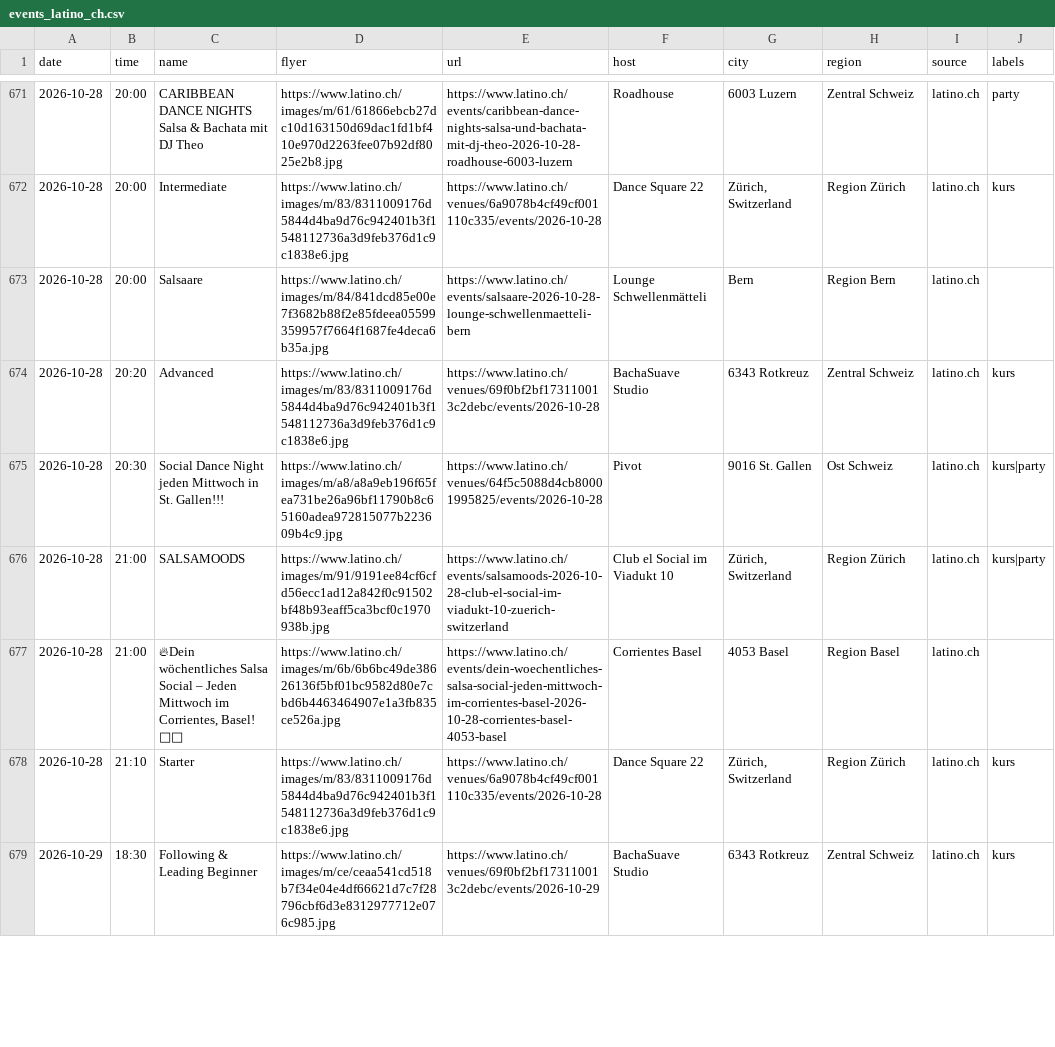
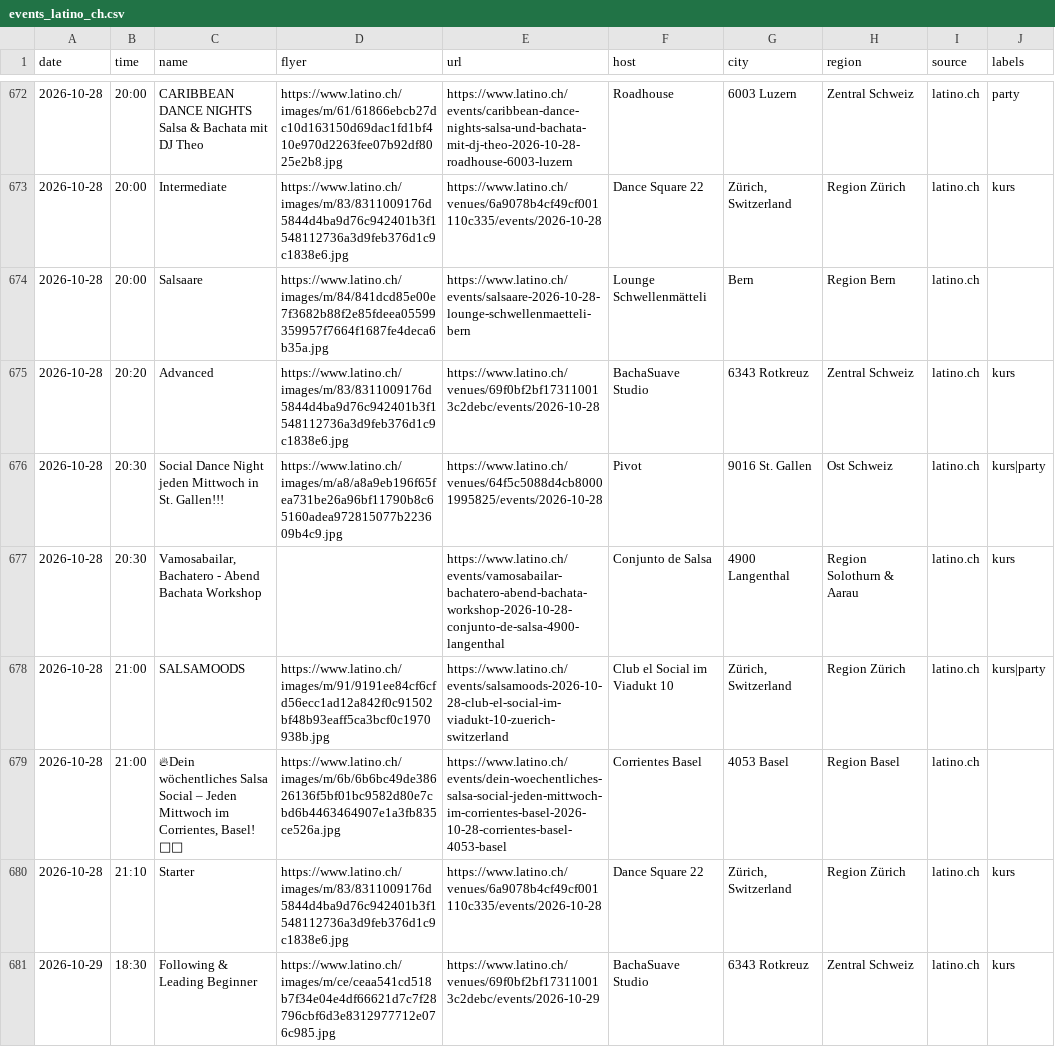
Before and after one commit to aendu/latin-events-be, a CSV file: data/events_latino_ch.csv, drawn as a sheet; only a part is shown, gaps mark what is left out; the diff covers the shown part only.

```diff
--- a/data/events_latino_ch.csv
+++ b/data/events_latino_ch.csv
@@ -675,2 +676,3 @@ date,time,name,flyer,url,host,city,region,source,labels
 2026-10-28,20:30,Social Dance Night jeden Mittwoch in St. Gallen!!!,https://www.latino.ch/images/m/a8/a8a9eb196f65fea731be26a96bf11790b8c65160adea972815077b223609b4c9.jpg,https://www.latino.ch/venues/64f5c5088d4cb80001995825/events/2026-10-28,Pivot,9016 St. Gallen,Ost Schweiz,latino.ch,kurs|party
+2026-10-28,20:30,"Vamosabailar, Bachatero - Abend Bachata Workshop",,https://www.latino.ch/events/vamosabailar-bachatero-abend-bachata-workshop-2026-10-28-conjunto-de-salsa-4900-langenthal,Conjunto de Salsa,4900 Langenthal,Region Solothurn & Aarau,latino.ch,kurs
 2026-10-28,21:00,SALSAMOODS,https://www.latino.ch/images/m/91/9191ee84cf6cfd56ecc1ad12a842f0c91502bf48b93eaff5ca3bcf0c1970938b.jpg,https://www.latino.ch/events/salsamoods-2026-10-28-club-el-social-im-viadukt-10-zuerich-switzerland,Club el Social im Viadukt 10,"Zürich, Switzerland",Region Zürich,latino.ch,kurs|party
```
Also changed, not shown: 11 added rows, 8 removed rows and 10 edited cells elsewhere in this file, public/events.csv.
